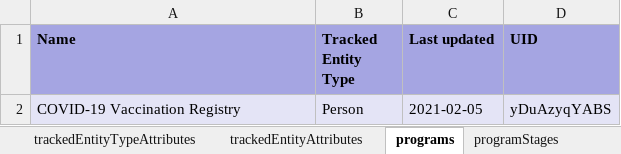
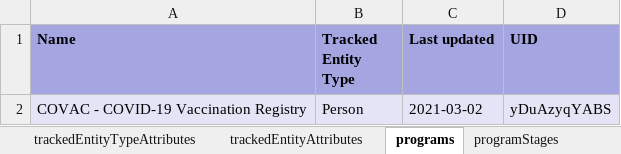
Before and after one commit to dhis2-metadata/COVAC_EIR-TRK-Electronic_Immunization_Registry_Covid19_Vaccines, an Excel workbook: complete/reference.xlsx, sheet programs, drawn as a sheet; values as stored, in another font and other column widths than the file's, no borders; the diff names each change by its address in the sheet, - before the commit and + after, or states it on an @@ line.

```diff
--- a/complete/reference.xlsx (sheet programs)
+++ b/complete/reference.xlsx (sheet programs)
-A2 (Name): COVID-19 Vaccination Registry
+A2 (Name): COVAC - COVID-19 Vaccination Registry
-C2 (Last updated): 2021-02-05
+C2 (Last updated): 2021-03-02
```
Also changed, not shown: sheet programIndicators, sheet programRules, sheet options, sheet dataElements, sheet dataElementGroups, sheet dashboardItems, 24 more sheets, other sheet tabs, 2 other files.
